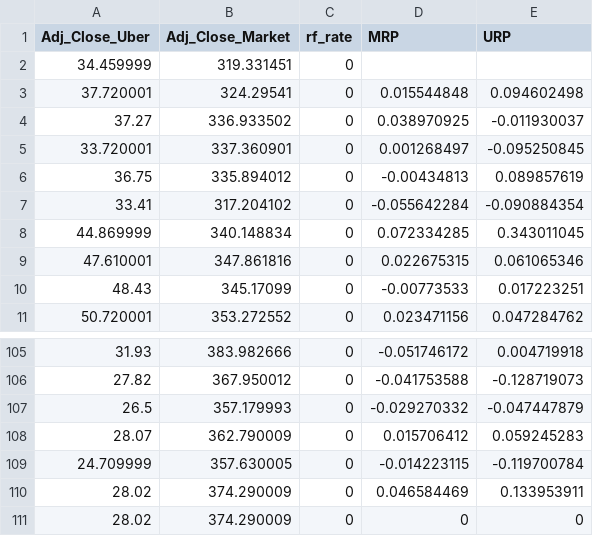
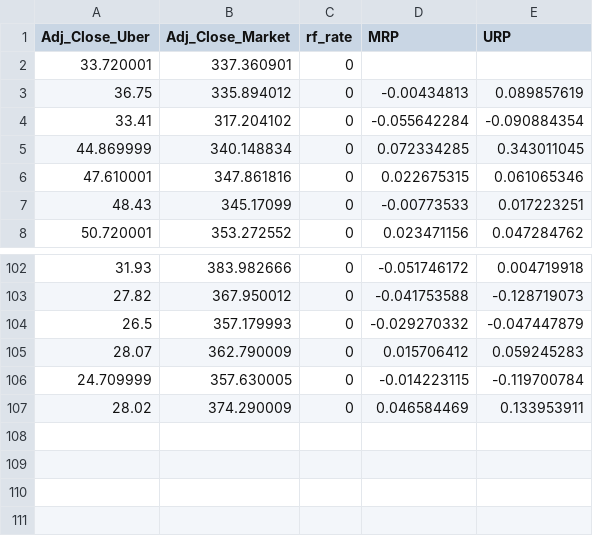
Before and after one commit to acremins1/SCL-and-Comps-Analysis, a CSV file: UBER.csv, drawn as a sheet; only a part is shown, gaps mark what is left out.

```diff
--- a/UBER.csv
+++ b/UBER.csv
@@ -1,6 +1,3 @@
 Adj_Close_Uber,Adj_Close_Market,rf_rate,MRP,URP
-34.459999,319.331451,0,,
-37.720001,324.29541,0,0.015544848,0.094602498
-37.27,336.933502,0,0.038970925,-0.011930037
-33.720001,337.360901,0,0.001268497,-0.095250845
+33.720001,337.360901,0,,
 36.75,335.894012,0,-0.00434813,0.089857619
@@ -110,2 +107 @@ Adj_Close_Uber,Adj_Close_Market,rf_rate,MRP,URP
 28.02,374.290009,0,0.046584469,0.133953911
-28.02,374.290009,0,0,0
```
Also changed, not shown: 1 other file.
